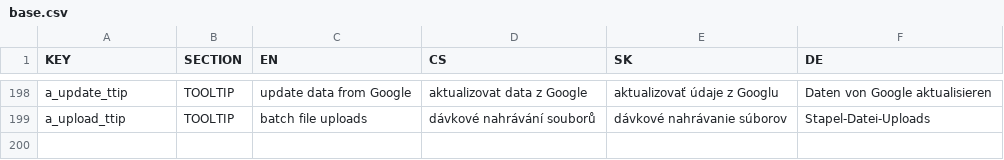
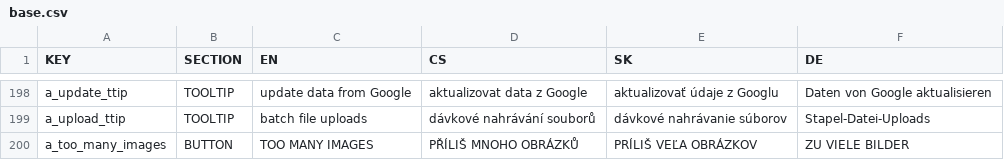
Before and after one commit to GSCloud/lasagna, a CSV file: app/base.csv, drawn as a sheet; only a part is shown, gaps mark what is left out; the diff names each change by its address in the sheet, - before the commit and + after, or states it on an @@ line.

```diff
--- a/app/base.csv
+++ b/app/base.csv
+row 200: a_too_many_images | BUTTON | TOO MANY IMAGES | PŘÍLIŠ MNOHO OBRÁZKŮ | PRÍLIŠ VEĽA OBRÁZKOV | ZU VIELE BILDER
```
Also changed, not shown: 4 other files.
